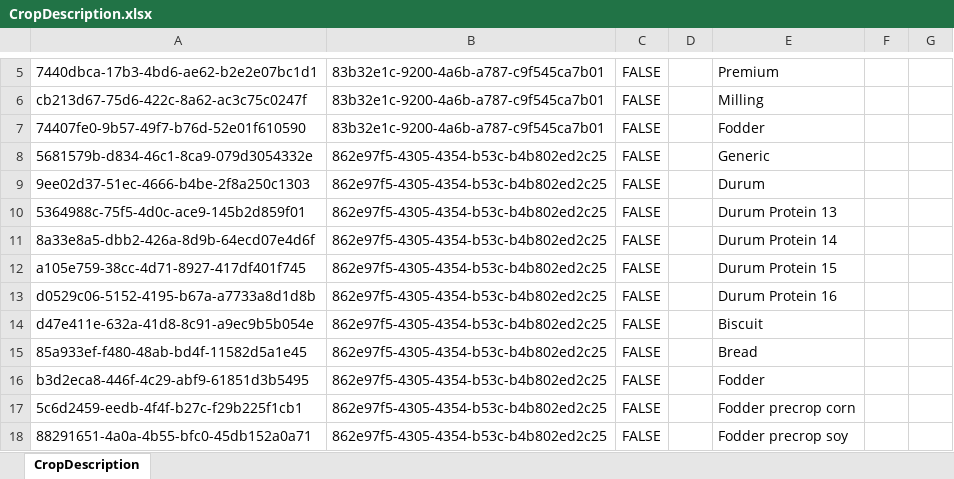
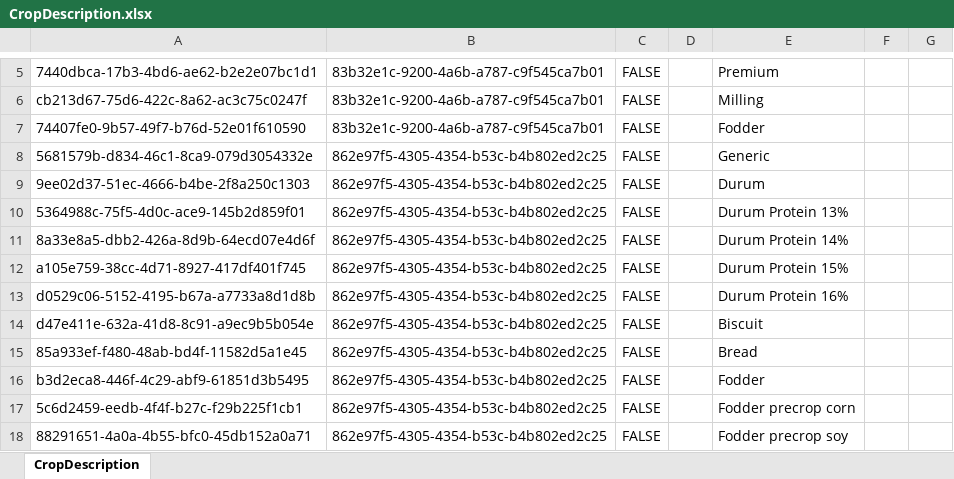
Before and after one commit to sijuidicula/EPAM, an Excel workbook: loader/src/main/resources/CropDescription.xlsx, sheet CropDescription, drawn as a sheet; only a part is shown, gaps mark what is left out; values as stored, in another font and other column widths than the file's, no borders; the diff names each change by its address in the sheet, - before the commit and + after, or states it on an @@ line.

Commit message:
Corrected Test UseCases.cypher, UseCasesWithRelations.cypher, UseCasesExpectedAnswers.json and RelationsReferenceIdTest.java as per latest ontology version (ODX_Crop_V3)

```diff
--- a/loader/src/main/resources/CropDescription.xlsx (sheet CropDescription)
+++ b/loader/src/main/resources/CropDescription.xlsx (sheet CropDescription)
-E10: Durum Protein 13
+E10: Durum Protein 13%
-E11: Durum Protein 14
+E11: Durum Protein 14%
-E12: Durum Protein 15
+E12: Durum Protein 15%
-E13: Durum Protein 16
+E13: Durum Protein 16%
```
Also changed, not shown: 5 other files.
